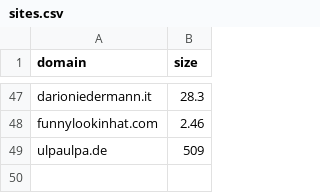
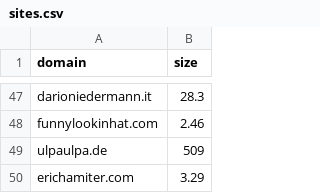
Before and after one commit to karan/nojs.club, a CSV file: _data/sites.csv, drawn as a sheet; only a part is shown, gaps mark what is left out.

```diff
--- a/_data/sites.csv
+++ b/_data/sites.csv
@@ -49 +49,2 @@ funnylookinhat.com,2.46
 ulpaulpa.de,509
+erichamiter.com,3.29
```
